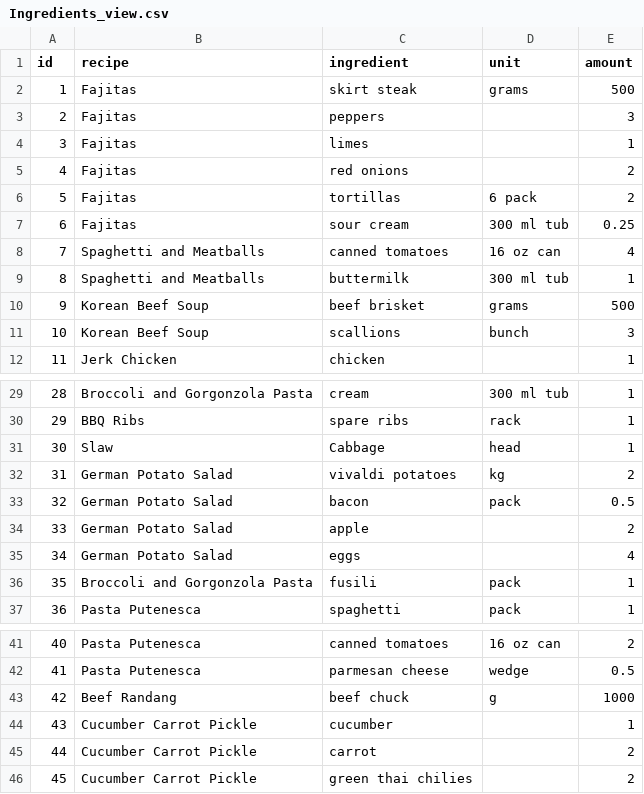
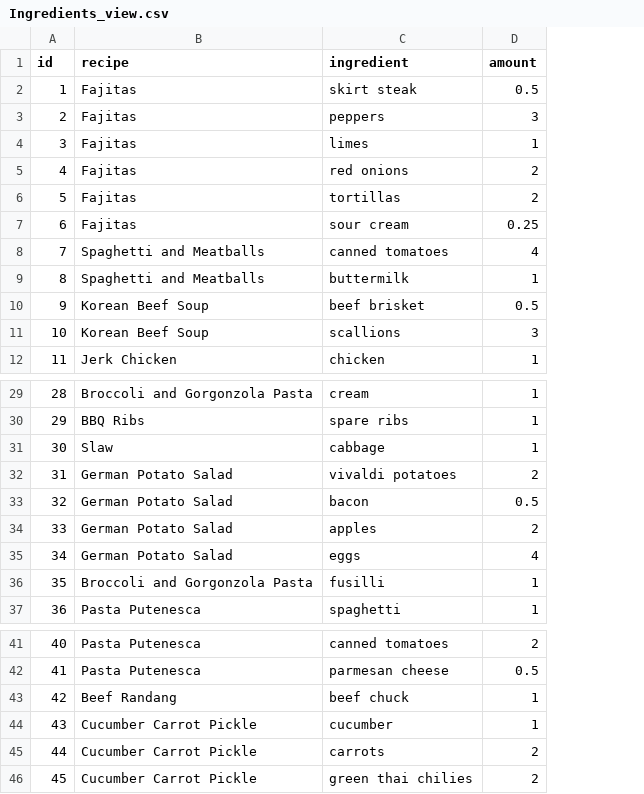
Before and after one commit to hobrien/ShoppingList, a CSV file: Data/Ingredients_view.csv, drawn as a sheet; only a part is shown, gaps mark what is left out; removed rows and columns are numbered as before the commit, all else as after; the diff covers the shown part only; the diff names each change by its address in the sheet, - before the commit and + after, or states it on an @@ line.

Commit message:
move units to separate table

```diff
--- a/Data/Ingredients_view.csv
+++ b/Data/Ingredients_view.csv
-column D (unit), rows 2-11: grams |  |  |  | 6 pack | 300 ml tub | 16 oz can | 300 ml tub | grams | bunch; rows 29-37: 300 ml tub | rack | head | kg | pack |  |  | pack | pack; rows 41-43: 16 oz can | wedge | g
-D2 (amount): 500
+D2 (amount): 0.5
-D10 (amount): 500
+D10 (amount): 0.5
-C31 (ingredient): Cabbage
+C31 (ingredient): cabbage
-C34 (ingredient): apple
+C34 (ingredient): apples
-C36 (ingredient): fusili
+C36 (ingredient): fusilli
-D43 (amount): 1000
+D43 (amount): 1
-C45 (ingredient): carrot
+C45 (ingredient): carrots
```
Also changed, not shown: 5 edited cells elsewhere in this file, 5 other files.
